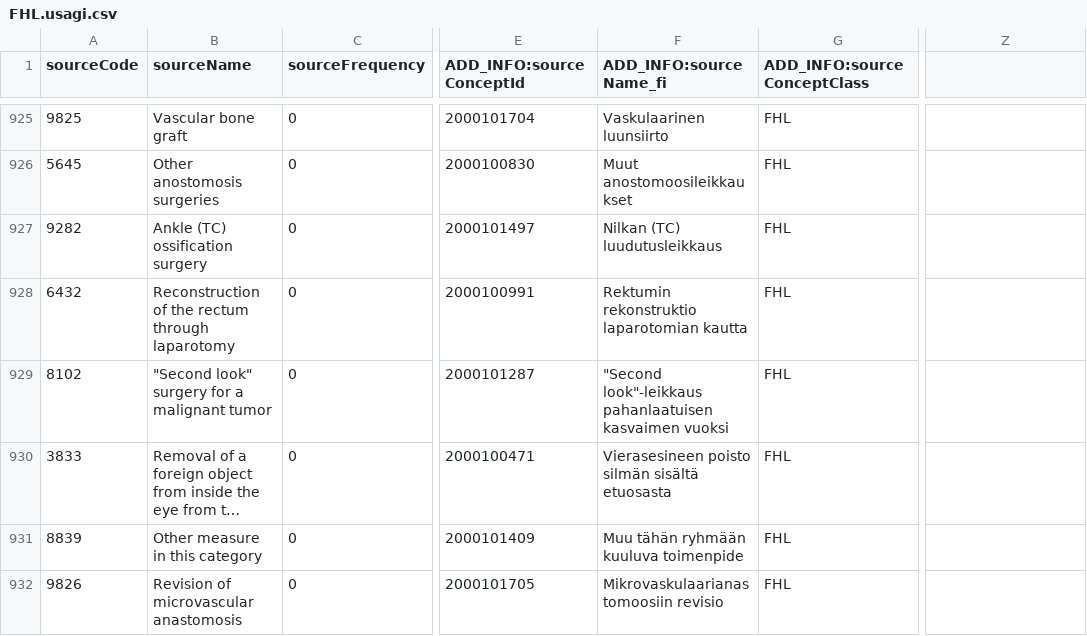
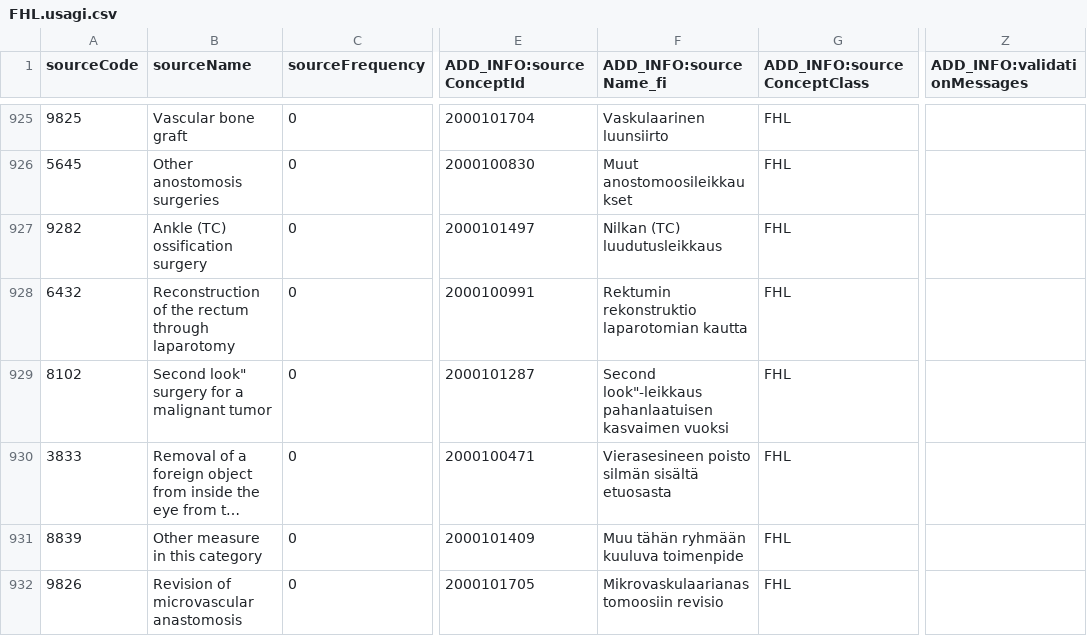
Before and after one commit to FinOMOP/FinOMOP_mappings, a CSV file: VOCABULARIES/FHL/FHL.usagi.csv, drawn as a sheet; only a part is shown, gaps mark what is left out; long unchanged cells end in …; the diff names each change by its address in the sheet, - before the commit and + after, or states it on an @@ line.

Commit message:
added column to fhl

```diff
--- a/VOCABULARIES/FHL/FHL.usagi.csv
+++ b/VOCABULARIES/FHL/FHL.usagi.csv
-Z1: (empty)
+Z1: ADD_INFO:validationMessages
-B929 (sourceName): "Second look" surgery for a malignant tumor
+B929 (sourceName): Second look" surgery for a malignant tumor
-F929 (ADD_INFO:sourceName_fi): "Second look"-leikkaus pahanlaatuisen…
+F929 (ADD_INFO:sourceName_fi): Second look"-leikkaus pahanlaatuisen…
```
